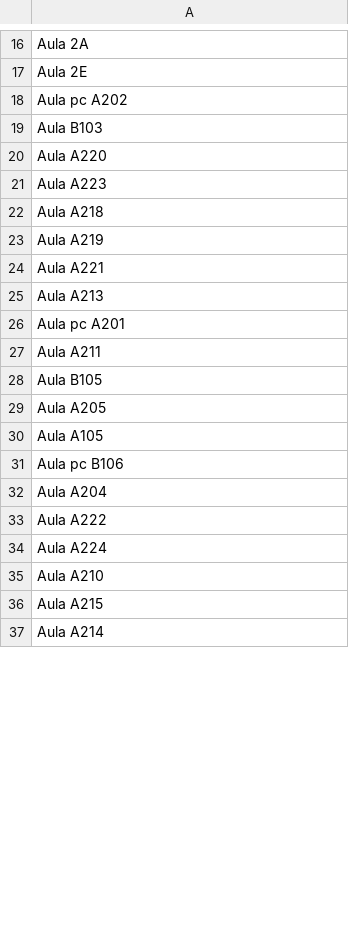
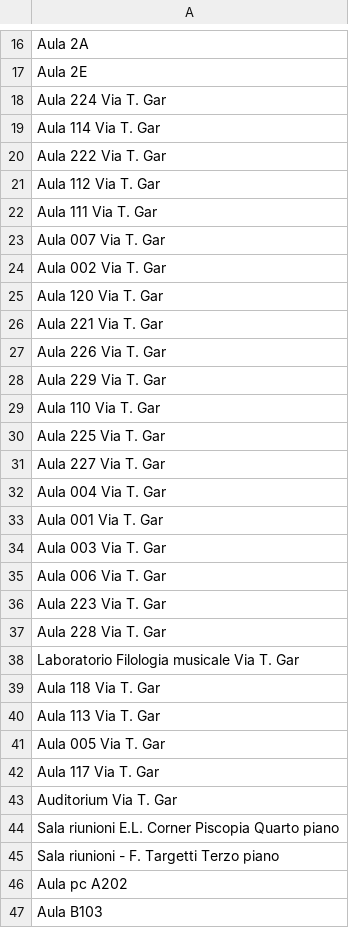
Before and after one commit to LorenzoGas/aulando.ayy, a CSV file: db/BonificaDatiAule/dati.csv, drawn as a sheet; only a part is shown, gaps mark what is left out; the shorter side is filled out with more unchanged rows; the diff covers the shown part only.

Commit message:
Potenziato lo script di bonificaDatiAule per DialogFlow

```diff
--- a/db/BonificaDatiAule/dati.csv
+++ b/db/BonificaDatiAule/dati.csv
@@ -17,2 +17,30 @@
 "Aula 2E"
+"Aula 224 Via T. Gar"
+"Aula 114 Via T. Gar"
+"Aula 222 Via T. Gar"
+"Aula 112 Via T. Gar"
+"Aula 111 Via T. Gar"
+"Aula 007 Via T. Gar"
+"Aula 002 Via T. Gar"
+"Aula 120 Via T. Gar"
+"Aula 221 Via T. Gar"
+"Aula 226 Via T. Gar"
+"Aula 229 Via T. Gar"
+"Aula 110 Via T. Gar"
+"Aula 225 Via T. Gar"
+"Aula 227 Via T. Gar"
+"Aula 004 Via T. Gar"
+"Aula 001 Via T. Gar"
+"Aula 003 Via T. Gar"
+"Aula 006 Via T. Gar"
+"Aula 223 Via T. Gar"
+"Aula 228 Via T. Gar"
+"Laboratorio Filologia musicale Via T. Gar"
+"Aula 118 Via T. Gar"
+"Aula 113 Via T. Gar"
+"Aula 005 Via T. Gar"
+"Aula 117 Via T. Gar"
+"Auditorium Via T. Gar"
+"Sala riunioni E.L. Corner Piscopia Quarto piano"
+"Sala riunioni - F. Targetti Terzo piano"
 "Aula pc A202"
```
Also changed, not shown: 23 added rows, 1 removed row, 1 moved row and 2 edited cells elsewhere in this file, 2 other files.
